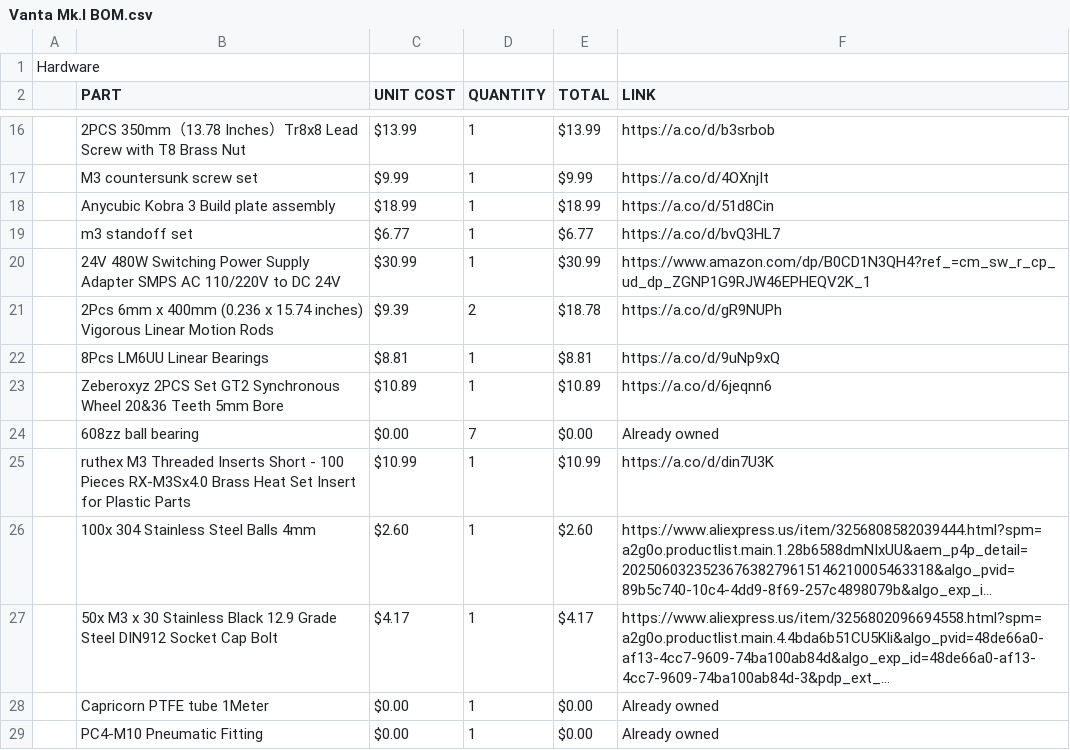
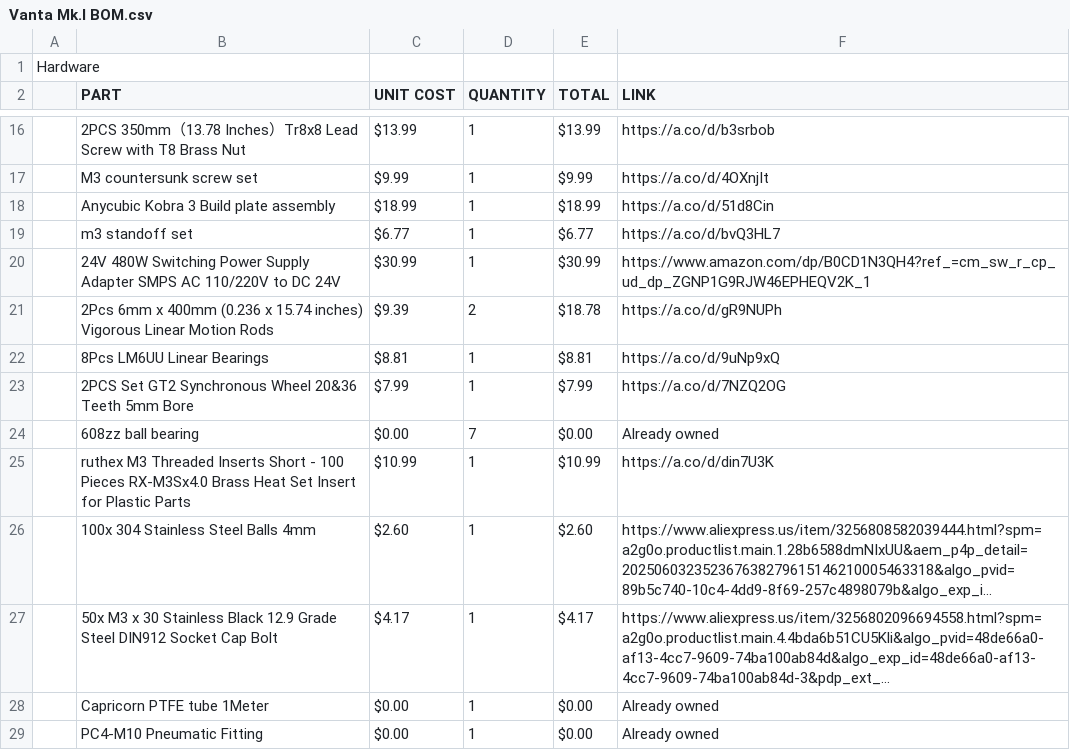
Before and after one commit to K73T-T/Vanta-MK.I, a CSV file: Vanta Mk.I BOM.csv, drawn as a sheet; only a part is shown, gaps mark what is left out; long unchanged cells end in ….

Commit message:
Update Vanta Mk.I BOM.csv

```diff
--- a/Vanta Mk.I BOM.csv
+++ b/Vanta Mk.I BOM.csv
@@ -22,3 +22,3 @@ Hardware,,,,,
 ,8Pcs LM6UU Linear Bearings,$8.81,1,$8.81,https://a.co/d/9uNp9xQ
-,Zeberoxyz 2PCS Set GT2 Synchronous Wheel 20&36 Teeth 5mm Bore,$10.89,1,$10.89,https://a.co/d/6jeqnn6
+,2PCS Set GT2 Synchronous Wheel 20&36 Teeth 5mm Bore,$7.99,1,$7.99,https://a.co/d/7NZQ2OG
 ,608zz ball bearing,$0.00,7,$0.00,Already owned
```
